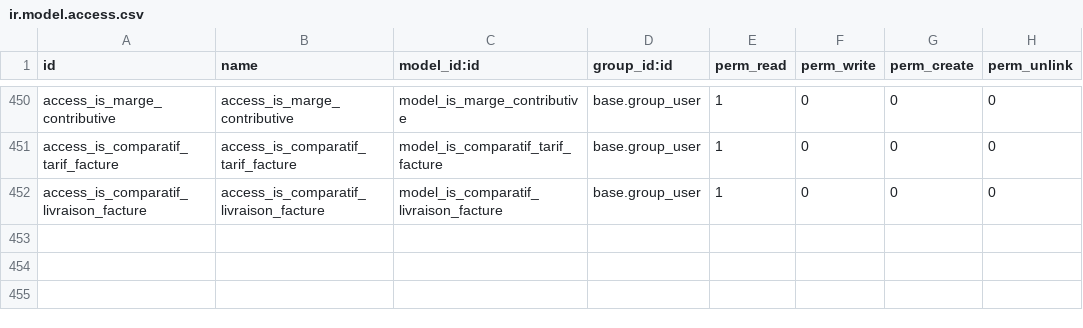
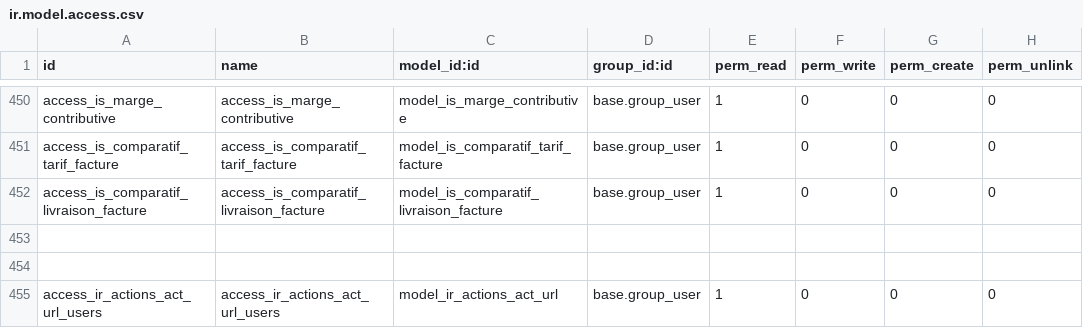
Before and after one commit to tonygalmiche/is_plastigray16, a CSV file: security/ir.model.access.csv, drawn as a sheet; only a part is shown, gaps mark what is left out.

Commit message:
odifs

```diff
--- a/security/ir.model.access.csv
+++ b/security/ir.model.access.csv
@@ -452 +452,4 @@ access_is_comparatif_tarif_facture,access_is_comparatif_tarif_facture,model_is_c
 access_is_comparatif_livraison_facture,access_is_comparatif_livraison_facture,model_is_comparatif_livraison_facture,base.group_user,1,0,0,0
+
+
+access_ir_actions_act_url_users,access_ir_actions_act_url_users,model_ir_actions_act_url,base.group_user,1,0,0,0
```
